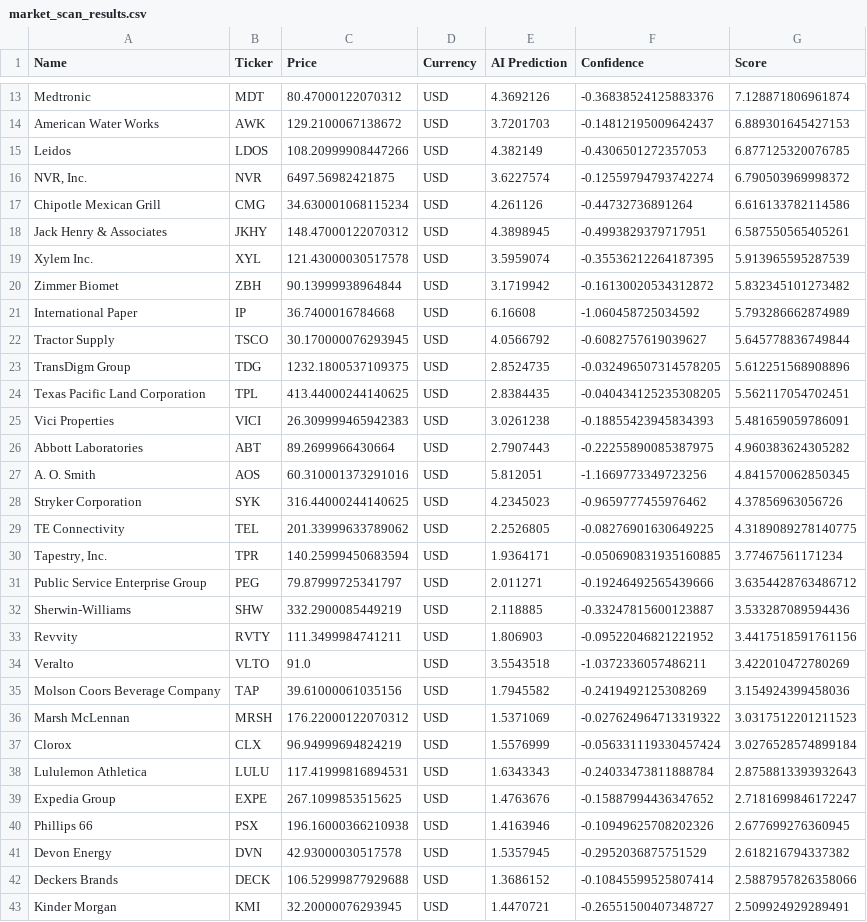
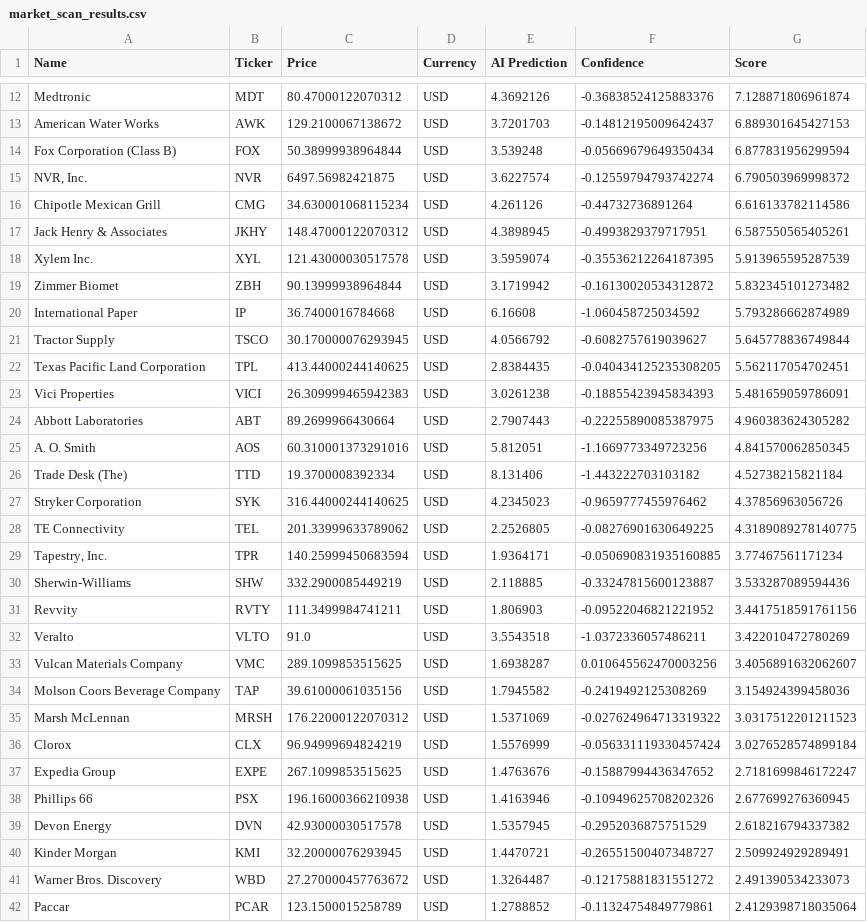
Before and after one commit to Maresuke117/AI-Investment-Simulator, a CSV file: market_scan_results.csv, drawn as a sheet; only a part is shown, gaps mark what is left out; the shorter side is filled out with more unchanged rows; removed rows and columns are numbered as before the commit, all else as after; the diff covers the shown part only; the diff names each change by its address in the sheet, - before the commit and + after, or states it on an @@ line.

```diff
--- a/market_scan_results.csv
+++ b/market_scan_results.csv
-row 15: Leidos | LDOS | 108.20999908447266 | USD | 4.382149 | -0.4306501272357053 | 6.877125320076785
+row 14: Fox Corporation (Class B) | FOX | 50.38999938964844 | USD | 3.539248 | -0.05669679649350434 | 6.877831956299594
-row 23: TransDigm Group | TDG | 1232.1800537109375 | USD | 2.8524735 | -0.032496507314578205 | 5.612251568908896
+row 26: Trade Desk (The) | TTD | 19.3700008392334 | USD | 8.131406 | -1.443222703103182 | 4.52738215821184
-row 31: Public Service Enterprise Group | PEG | 79.87999725341797 | USD | 2.011271 | -0.19246492565439666 | 3.6354428763486712
+row 33: Vulcan Materials Company | VMC | 289.1099853515625 | USD | 1.6938287 | 0.010645562470003256 | 3.4056891632062607
-row 38: Lululemon Athletica | LULU | 117.41999816894531 | USD | 1.6343343 | -0.24033473811888784 | 2.8758813393932643
-row 42: Deckers Brands | DECK | 106.52999877929688 | USD | 1.3686152 | -0.10845599525807414 | 2.5887957826358066
```
Also changed, not shown: 3 added rows and 2 removed rows elsewhere in this file.
